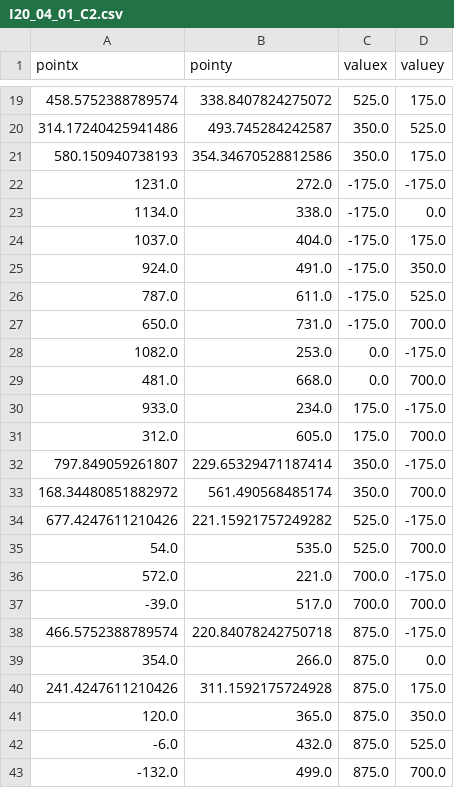
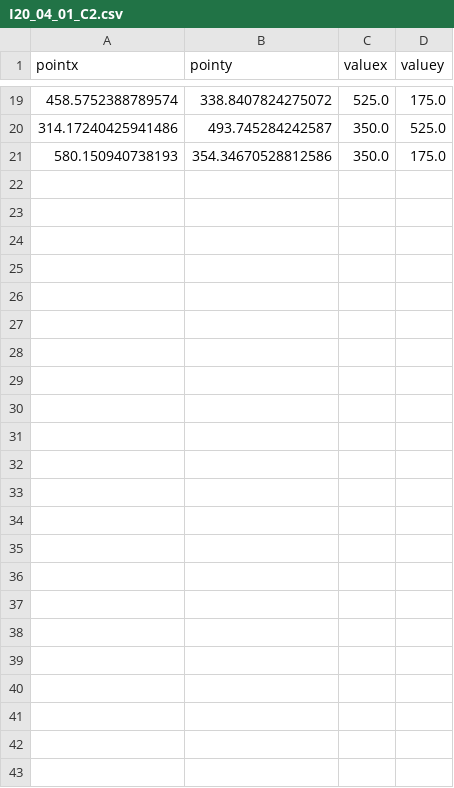
Before and after one commit to jorhostm/break-my-windshield, a CSV file: NEW/I20_04_01_C2.csv, drawn as a sheet; only a part is shown, gaps mark what is left out.

```diff
--- a/NEW/I20_04_01_C2.csv
+++ b/NEW/I20_04_01_C2.csv
@@ -21,23 +21 @@ pointx,pointy,valuex,valuey
 580.150940738193,354.34670528812586,350.0,175.0
-1231.0,272.0,-175.0,-175.0
-1134.0,338.0,-175.0,0.0
-1037.0,404.0,-175.0,175.0
-924.0,491.0,-175.0,350.0
-787.0,611.0,-175.0,525.0
-650.0,731.0,-175.0,700.0
-1082.0,253.0,0.0,-175.0
-481.0,668.0,0.0,700.0
-933.0,234.0,175.0,-175.0
-312.0,605.0,175.0,700.0
-797.849059261807,229.65329471187414,350.0,-175.0
-168.34480851882972,561.490568485174,350.0,700.0
-677.4247611210426,221.15921757249282,525.0,-175.0
-54.0,535.0,525.0,700.0
-572.0,221.0,700.0,-175.0
--39.0,517.0,700.0,700.0
-466.5752388789574,220.84078242750718,875.0,-175.0
-354.0,266.0,875.0,0.0
-241.4247611210426,311.1592175724928,875.0,175.0
-120.0,365.0,875.0,350.0
--6.0,432.0,875.0,525.0
--132.0,499.0,875.0,700.0
```
Also changed, not shown: NEW/I20_04_01_C1.csv, NEW/I20_05_02_C1.csv, 24 other files.
